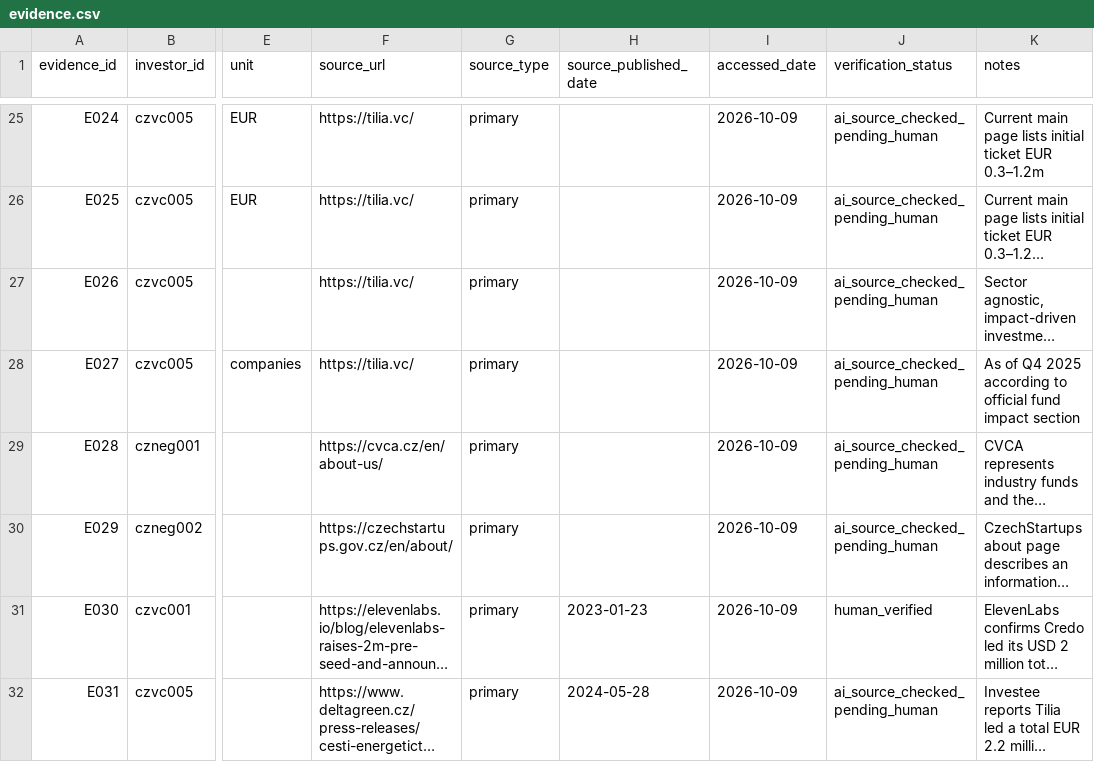
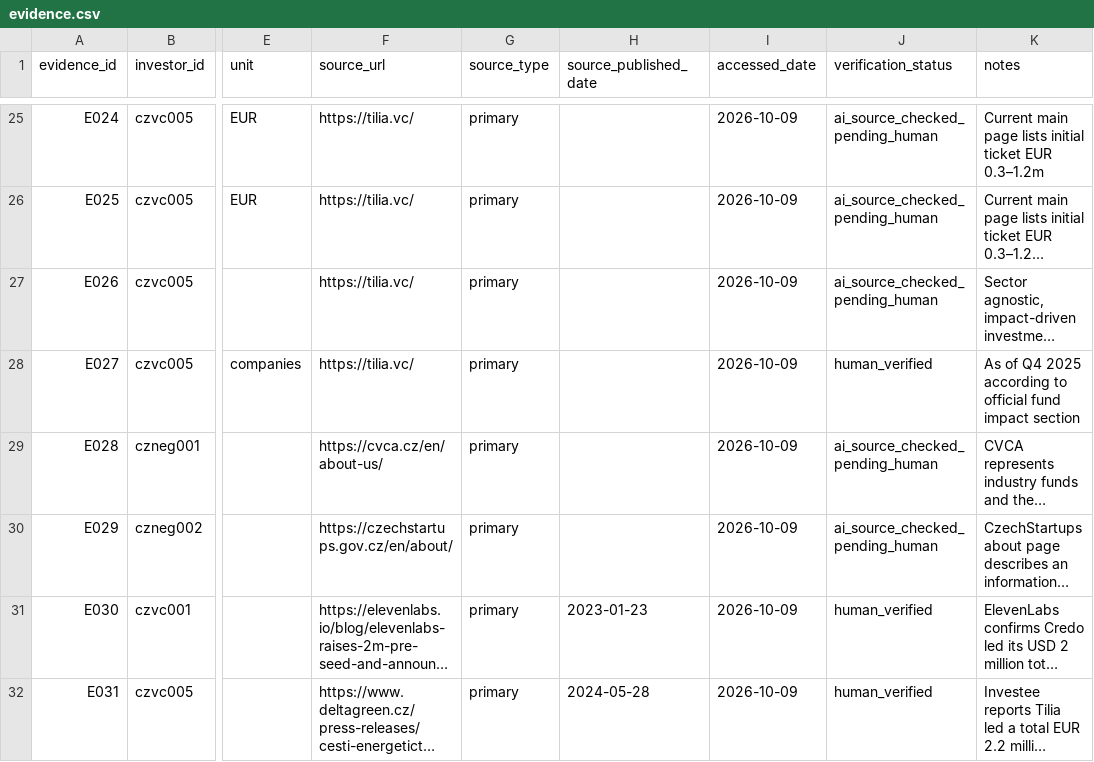
Before and after one commit to Raknogun/InvestorVerify, a CSV file: data/evidence.csv, drawn as a sheet; only a part is shown, gaps mark what is left out; long unchanged cells end in …; the diff names each change by its address in the sheet, - before the commit and + after, or states it on an @@ line.

Commit message:
Mark author-confirmed Tilia portfolio count and Delta Green lead-investor source

```diff
--- a/data/evidence.csv
+++ b/data/evidence.csv
-J28 (verification_status): ai_source_checked_pending_human
+J28 (verification_status): human_verified
-J32 (verification_status): ai_source_checked_pending_human
+J32 (verification_status): human_verified
```
